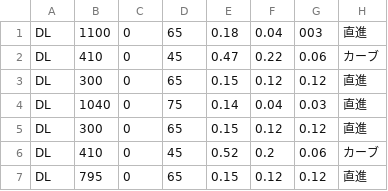
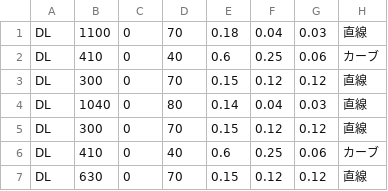
Before and after one commit to KatLab-MiyazakiUniv/etrobocon2022, a CSV file: datafiles/LineTraceAreaLeft.csv, drawn as a sheet.

```diff
--- a/datafiles/LineTraceAreaLeft.csv
+++ b/datafiles/LineTraceAreaLeft.csv
@@ -1,7 +1,7 @@
-DL,1100,0,65,0.18,0.04,003,直進
-DL,410,0,45,0.47,0.22,0.06,カーブ
-DL,300,0,65,0.15,0.12,0.12,直進
-DL,1040,0,75,0.14,0.04,0.03,直進
-DL,300,0,65,0.15,0.12,0.12,直進
-DL,410,0,45,0.52,0.2,0.06,カーブ
-DL,795,0,65,0.15,0.12,0.12,直進
+DL,1100,0,70,0.18,0.04,0.03,直線
+DL,410,0,40,0.6,0.25,0.06,カーブ
+DL,300,0,70,0.15,0.12,0.12,直線
+DL,1040,0,80,0.14,0.04,0.03,直線
+DL,300,0,70,0.15,0.12,0.12,直線
+DL,410,0,40,0.6,0.25,0.06,カーブ
+DL,630,0,70,0.15,0.12,0.12,直線
```
Also changed, not shown: datafiles/GameAreaLeft.csv, datafiles/GameAreaRight.csv, 10 other files.
